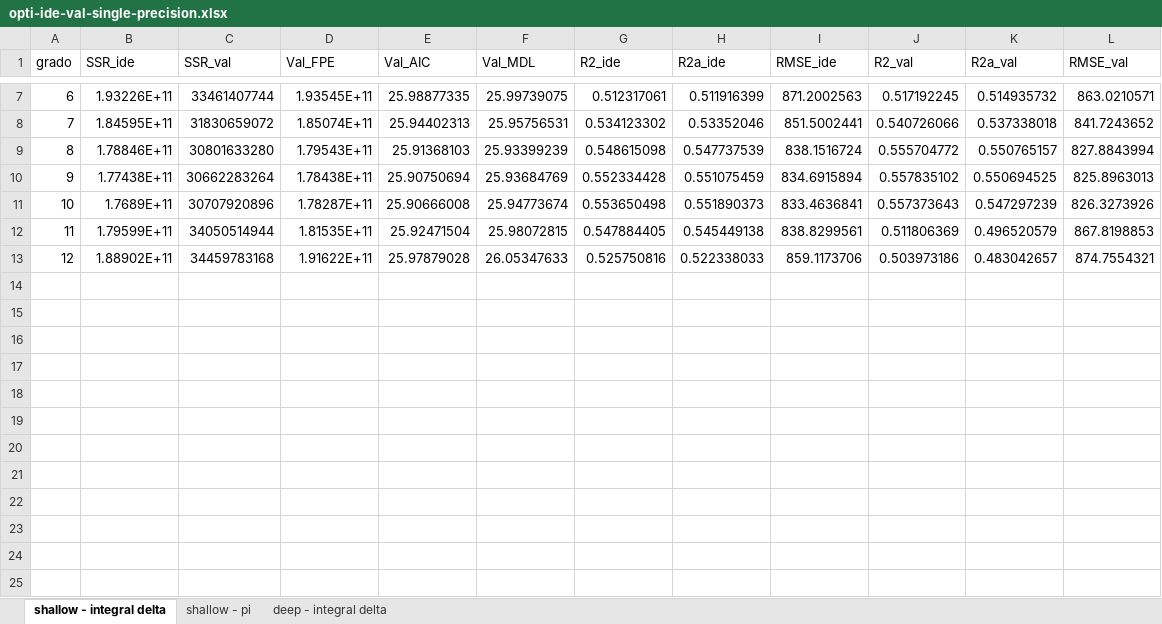
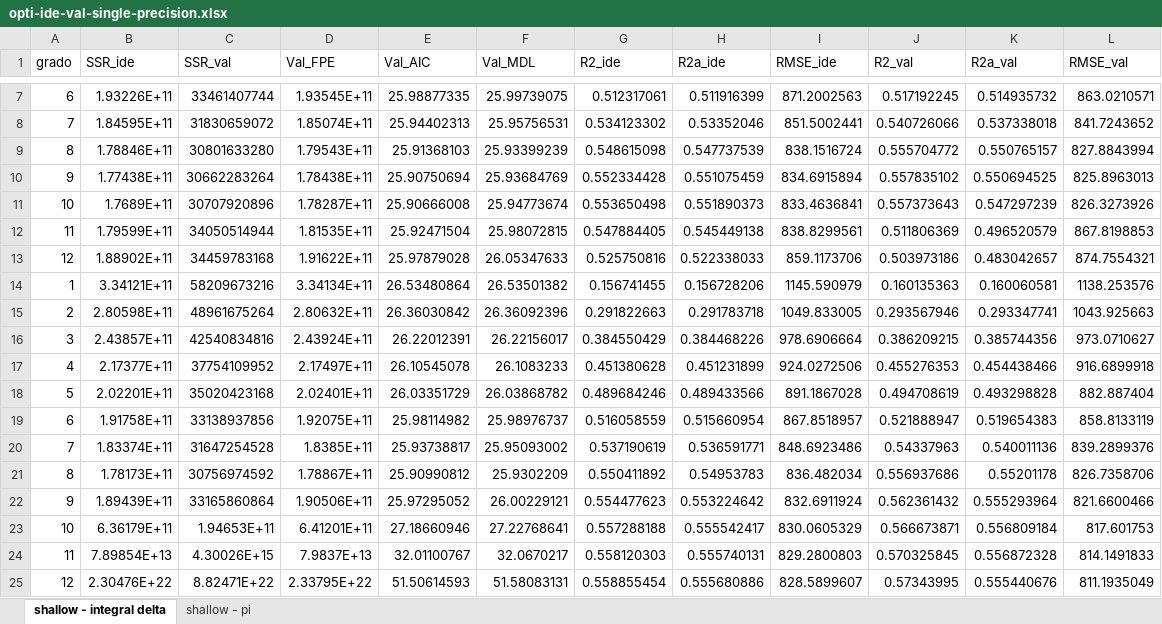
Before and after one commit to justshim/CTM-s, an Excel workbook: model/optimization/matlab/opti-ide-val-single-precision.xlsx, sheet shallow - integral delta, drawn as a sheet; only a part is shown, gaps mark what is left out; values as stored, in another font and other column widths than the file's, no borders; the diff names each change by its address in the sheet, - before the commit and + after, or states it on an @@ line.

```diff
--- a/model/optimization/matlab/opti-ide-val-single-precision.xlsx (sheet shallow - integral delta)
+++ b/model/optimization/matlab/opti-ide-val-single-precision.xlsx (sheet shallow - integral delta)
-sheet tab: deep - integral delta
+row 14: 1 | 3.34121E+11 | 58209673216 | 3.34134E+11 | 26.53480864 | 26.53501382 | 0.156741455 | 0.156728206 | 1145.590979 | 0.160135363 | 0.160060581 | 1138.253576
+row 15: 2 | 2.80598E+11 | 48961675264 | 2.80632E+11 | 26.36030842 | 26.36092396 | 0.291822663 | 0.291783718 | 1049.833005 | 0.293567946 | 0.293347741 | 1043.925663
+row 16: 3 | 2.43857E+11 | 42540834816 | 2.43924E+11 | 26.22012391 | 26.22156017 | 0.384550429 | 0.384468226 | 978.6906664 | 0.386209215 | 0.385744356 | 973.0710627
+row 17: 4 | 2.17377E+11 | 37754109952 | 2.17497E+11 | 26.10545078 | 26.1083233 | 0.451380628 | 0.451231899 | 924.0272506 | 0.455276353 | 0.454438466 | 916.6899918
+row 18: 5 | 2.02201E+11 | 35020423168 | 2.02401E+11 | 26.03351729 | 26.03868782 | 0.489684246 | 0.489433566 | 891.1867028 | 0.494708619 | 0.493298828 | 882.887404
+row 19: 6 | 1.91758E+11 | 33138937856 | 1.92075E+11 | 25.98114982 | 25.98976737 | 0.516058559 | 0.515660954 | 867.8518957 | 0.521888947 | 0.519654383 | 858.8133119
+row 20: 7 | 1.83374E+11 | 31647254528 | 1.8385E+11 | 25.93738817 | 25.95093002 | 0.537190619 | 0.536591771 | 848.6923486 | 0.54337963 | 0.540011136 | 839.2899376
+row 21: 8 | 1.78173E+11 | 30756974592 | 1.78867E+11 | 25.90990812 | 25.9302209 | 0.550411892 | 0.54953783 | 836.482034 | 0.556937686 | 0.55201178 | 826.7358706
+row 22: 9 | 1.89439E+11 | 33165860864 | 1.90506E+11 | 25.97295052 | 26.00229121 | 0.554477623 | 0.553224642 | 832.6911924 | 0.562361432 | 0.555293964 | 821.6600466
+row 23: 10 | 6.36179E+11 | 1.94653E+11 | 6.41201E+11 | 27.18660946 | 27.22768641 | 0.557288188 | 0.555542417 | 830.0605329 | 0.566673871 | 0.556809184 | 817.601753
+row 24: 11 | 7.89854E+13 | 4.30026E+15 | 7.9837E+13 | 32.01100767 | 32.0670217 | 0.558120303 | 0.555740131 | 829.2800803 | 0.570325845 | 0.556872328 | 814.1491833
+row 25: 12 | 2.30476E+22 | 8.82471E+22 | 2.33795E+22 | 51.50614593 | 51.58083131 | 0.558855454 | 0.555680886 | 828.5899607 | 0.57343995 | 0.555440676 | 811.1935049
```
Also changed, not shown: 2 other files.
